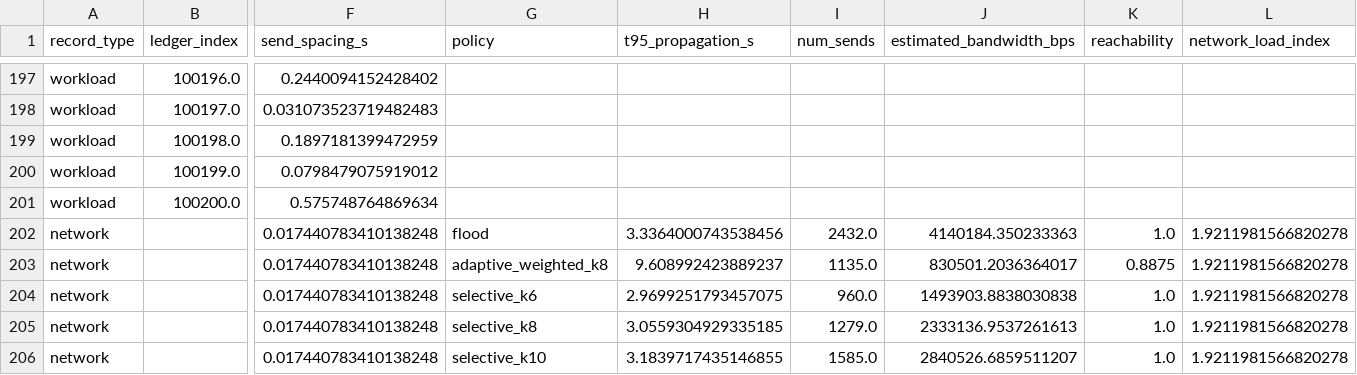
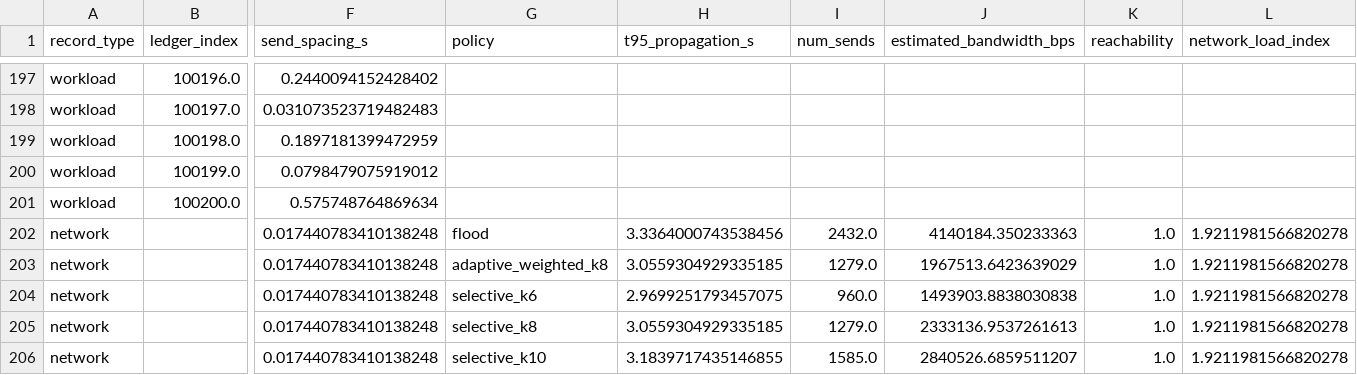
Before and after one commit to maurathat/xmrs-xbosm, a CSV file: outputs/simulation/run_combined.csv, drawn as a sheet; only a part is shown, gaps mark what is left out; the diff names each change by its address in the sheet, - before the commit and + after, or states it on an @@ line.

```diff
--- a/outputs/simulation/run_combined.csv
+++ b/outputs/simulation/run_combined.csv
-H203 (t95_propagation_s): 9.608992423889237
+H203 (t95_propagation_s): 3.0559304929335185
-I203 (num_sends): 1135.0
+I203 (num_sends): 1279.0
-J203 (estimated_bandwidth_bps): 830501.2036364017
+J203 (estimated_bandwidth_bps): 1967513.6423639029
-K203 (reachability): 0.8875
+K203 (reachability): 1.0
```
Also changed, not shown: outputs/simulation/by_policy/adaptive_weighted_k8.csv, 1 other file.
